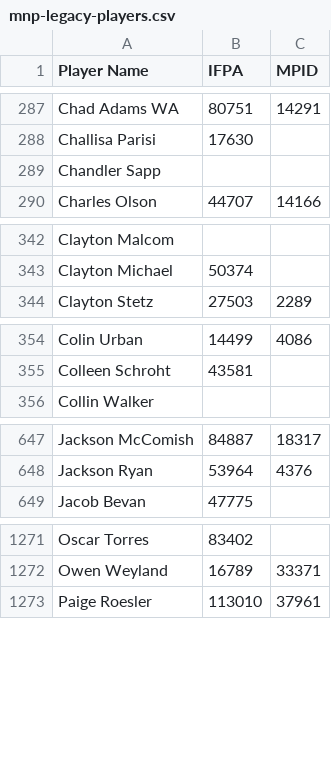
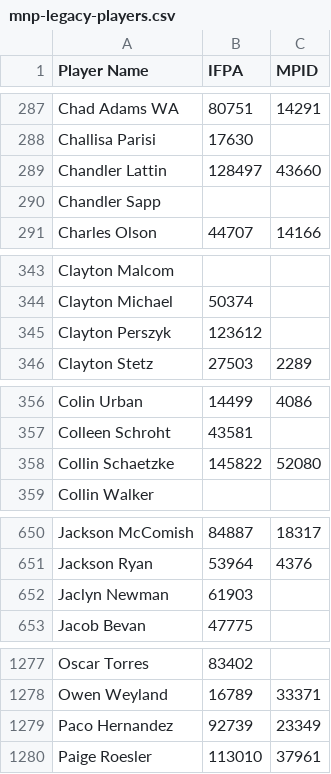
Before and after one commit to madcock/IPR, a CSV file: mnp-legacy-players.csv, drawn as a sheet; only a part is shown, gaps mark what is left out; the diff covers the shown part only.

Commit message:
Update mnp-legacy-players.csv
New players week 7

```diff
--- a/mnp-legacy-players.csv
+++ b/mnp-legacy-players.csv
@@ -288,2 +288,3 @@ Chad Adams WA,80751,14291
 Challisa Parisi,17630,
+Chandler Lattin,128497,43660
 Chandler Sapp,,
@@ -343,2 +344,3 @@ Clayton Malcom,,
 Clayton Michael,50374,
+Clayton Perszyk,123612,
 Clayton Stetz,27503,2289
@@ -355,2 +357,3 @@ Colin Urban,14499,4086
 Colleen Schroht,43581,
+Collin Schaetzke,145822,52080
 Collin Walker,,
@@ -648,2 +651,3 @@ Jackson McComish,84887,18317
 Jackson Ryan,53964,4376
+Jaclyn Newman,61903,
 Jacob Bevan,47775,
@@ -1272,2 +1278,3 @@ Oscar Torres,83402,
 Owen Weyland,16789,33371
+Paco Hernandez,92739,23349
 Paige Roesler,113010,37961
```
Also changed, not shown: 2 added rows elsewhere in this file.
